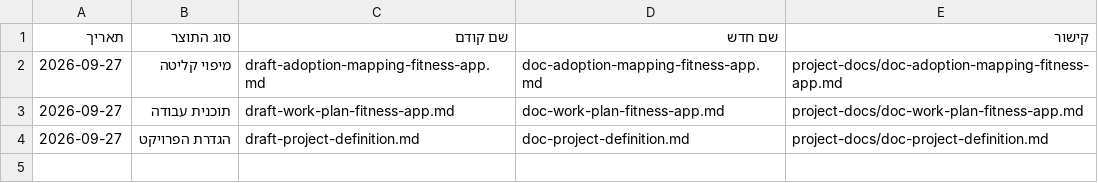
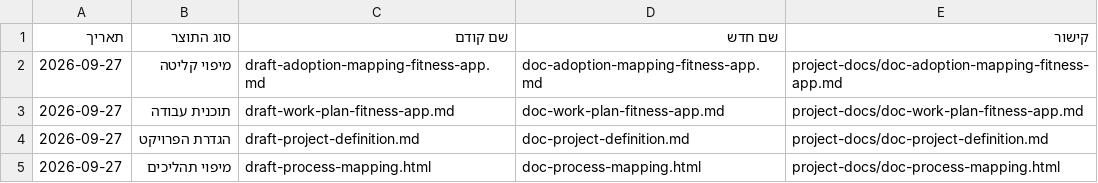
Before and after one commit to Sharpop30/fitness-app, a CSV file: project-docs/doc-approvals-log.csv, drawn as a sheet; the diff names each change by its address in the sheet, - before the commit and + after, or states it on an @@ line.

```diff
--- a/project-docs/doc-approvals-log.csv
+++ b/project-docs/doc-approvals-log.csv
+row 5: 2026-09-27 | מיפוי תהליכים | draft-process-mapping.html | doc-process-mapping.html | project-docs/doc-process-mapping.html
```
Also changed, not shown: 6 other files.
